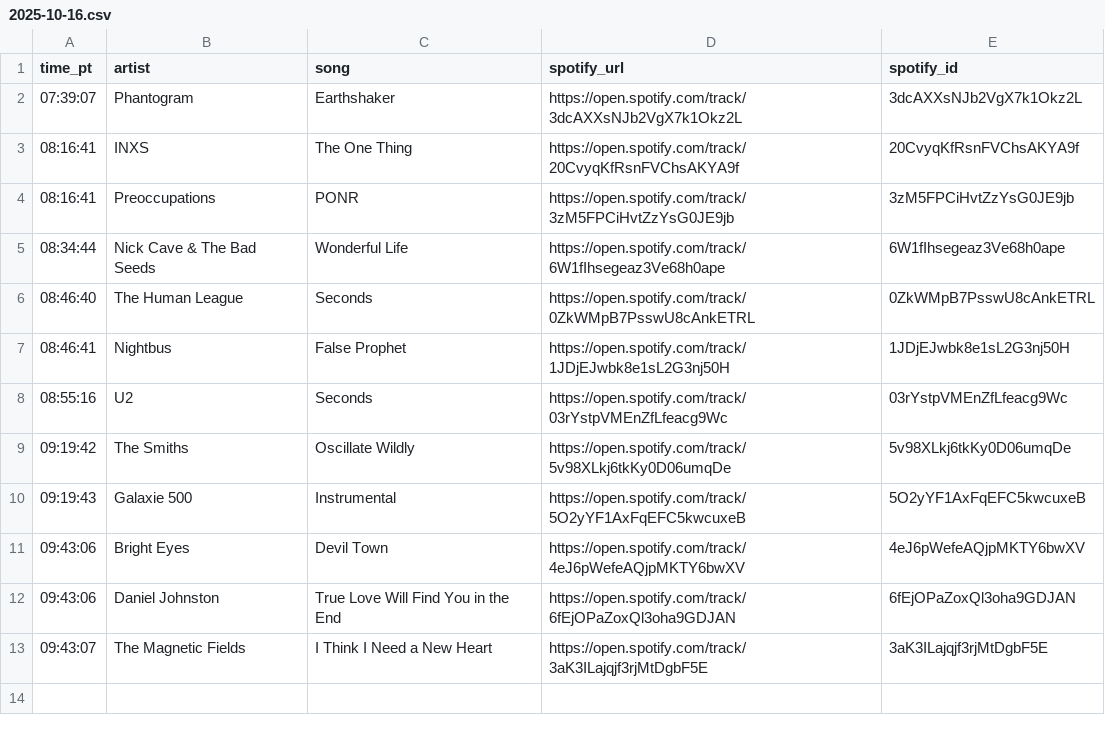
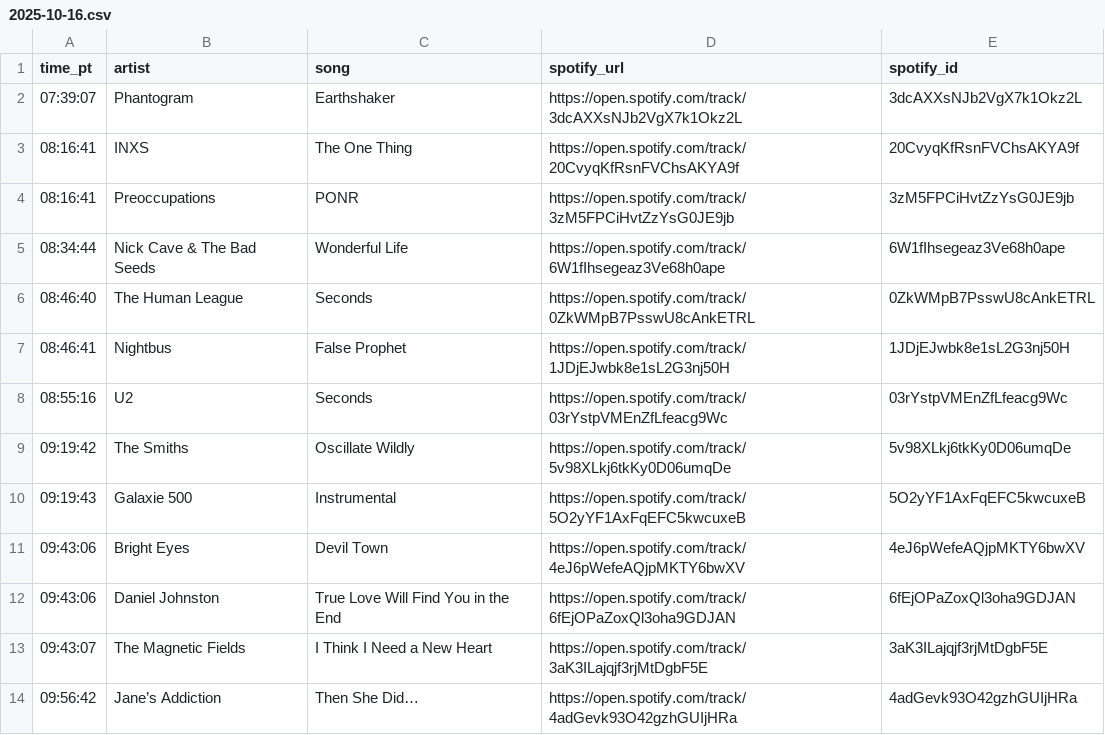
Before and after one commit to dsundt/kexp-john-playlist, a CSV file: data/daily/2025-10-16.csv, drawn as a sheet; the diff names each change by its address in the sheet, - before the commit and + after, or states it on an @@ line.

```diff
--- a/data/daily/2025-10-16.csv
+++ b/data/daily/2025-10-16.csv
+row 14: 09:56:42 | Jane’s Addiction | Then She Did… | https://open.spotify.com/track/4adGevk93O42gzhGUIjHRa | 4adGevk93O42gzhGUIjHRa
```
Also changed, not shown: 2 other files.
